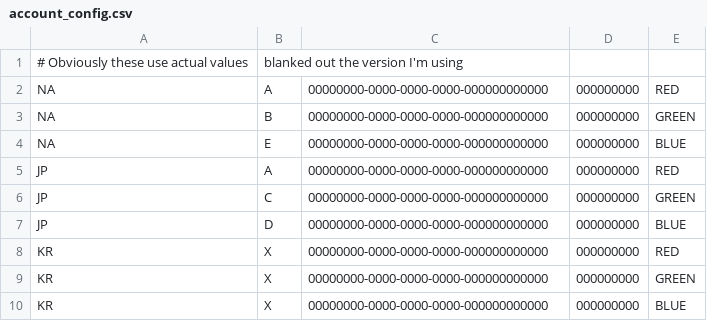
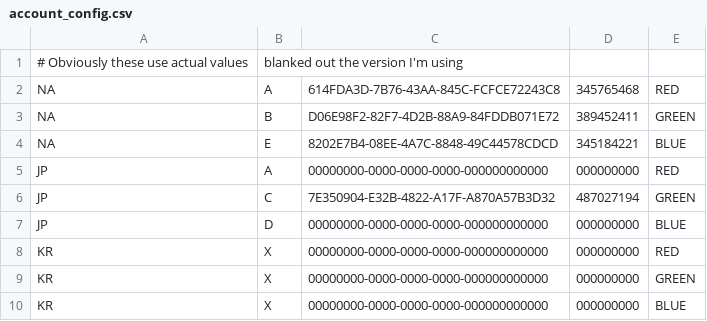
Before and after one commit to TsubakiBotPad/pad-data-pipeline, a CSV file: cronjobs/account_config.csv, drawn as a sheet.

Commit message:
Config cleanup and transfer to TsubakiBot

```diff
--- a/cronjobs/account_config.csv
+++ b/cronjobs/account_config.csv
@@ -1,7 +1,7 @@
 # Obviously these use actual values, blanked out the version I'm using
-NA,A,00000000-0000-0000-0000-000000000000,000000000,RED
-NA,B,00000000-0000-0000-0000-000000000000,000000000,GREEN
-NA,E,00000000-0000-0000-0000-000000000000,000000000,BLUE
+NA,A,614FDA3D-7B76-43AA-845C-FCFCE72243C8,345765468,RED
+NA,B,D06E98F2-82F7-4D2B-88A9-84FDDB071E72,389452411,GREEN
+NA,E,8202E7B4-08EE-4A7C-8848-49C44578CDCD,345184221,BLUE
 JP,A,00000000-0000-0000-0000-000000000000,000000000,RED
-JP,C,00000000-0000-0000-0000-000000000000,000000000,GREEN
+JP,C,7E350904-E32B-4822-A17F-A870A57B3D32,487027194,GREEN
 JP,D,00000000-0000-0000-0000-000000000000,000000000,BLUE
```
Also changed, not shown: 20 other files.
